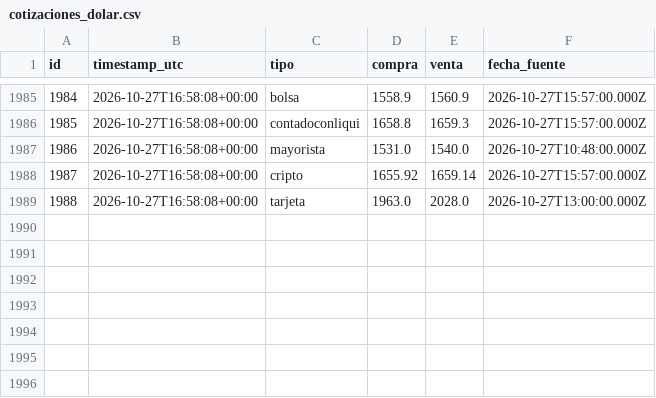
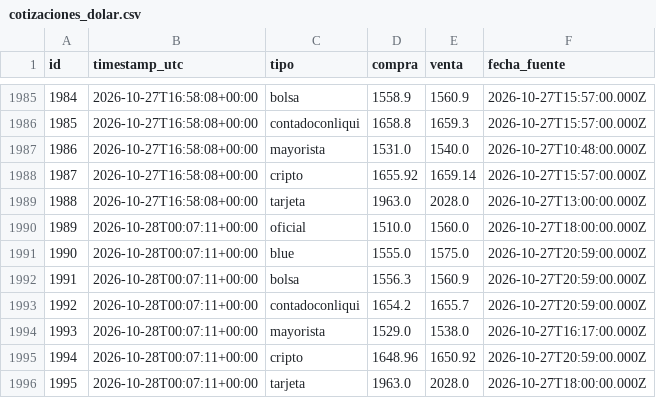
Before and after one commit to francomlastra/monitor-dolar-cripto, a CSV file: data/exports/cotizaciones_dolar.csv, drawn as a sheet; only a part is shown, gaps mark what is left out.

```diff
--- a/data/exports/cotizaciones_dolar.csv
+++ b/data/exports/cotizaciones_dolar.csv
@@ -1989 +1989,8 @@ id,timestamp_utc,tipo,compra,venta,fecha_fuente
 1988,2026-10-27T16:58:08+00:00,tarjeta,1963.0,2028.0,2026-10-27T13:00:00.000Z
+1989,2026-10-28T00:07:11+00:00,oficial,1510.0,1560.0,2026-10-27T18:00:00.000Z
+1990,2026-10-28T00:07:11+00:00,blue,1555.0,1575.0,2026-10-27T20:59:00.000Z
+1991,2026-10-28T00:07:11+00:00,bolsa,1556.3,1560.9,2026-10-27T20:59:00.000Z
+1992,2026-10-28T00:07:11+00:00,contadoconliqui,1654.2,1655.7,2026-10-27T20:59:00.000Z
+1993,2026-10-28T00:07:11+00:00,mayorista,1529.0,1538.0,2026-10-27T16:17:00.000Z
+1994,2026-10-28T00:07:11+00:00,cripto,1648.96,1650.92,2026-10-27T20:59:00.000Z
+1995,2026-10-28T00:07:11+00:00,tarjeta,1963.0,2028.0,2026-10-27T18:00:00.000Z
```
Also changed, not shown: data/exports/precios_cripto.csv, 1 other file.
